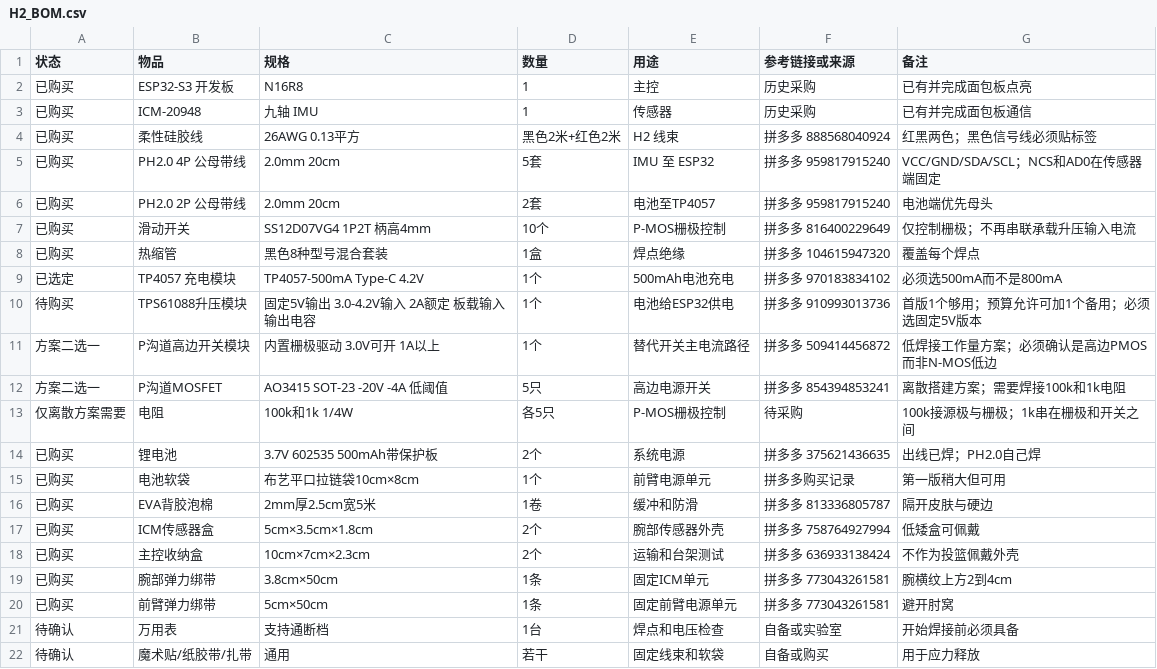
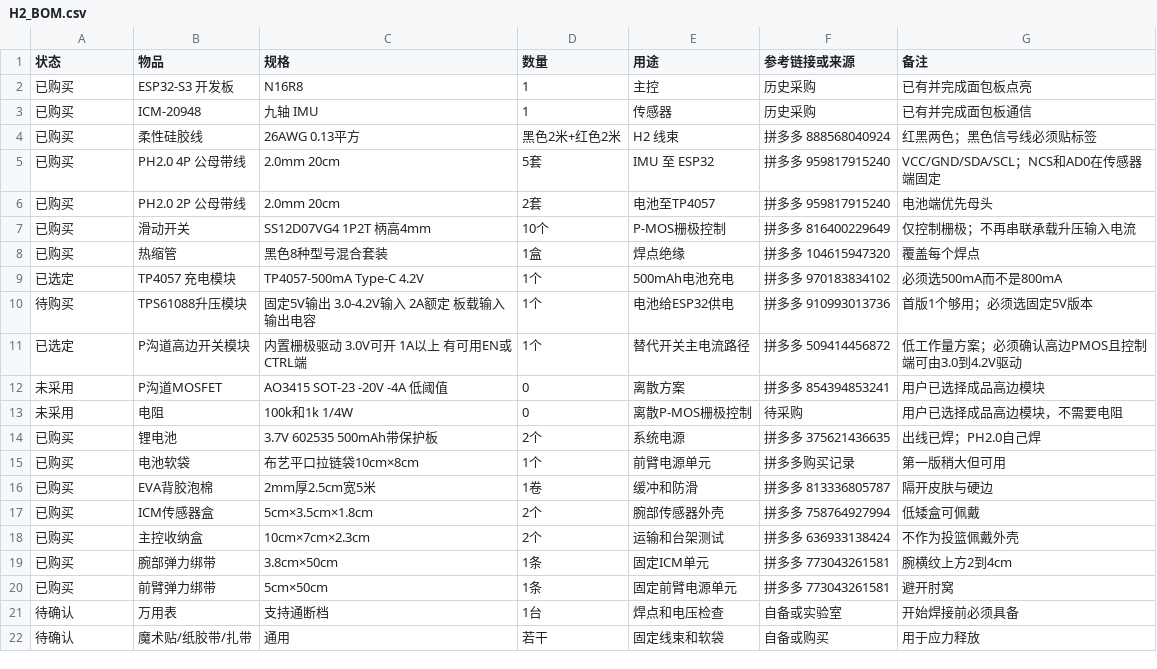
Before and after one commit to koreever66/kineshoot-initial-debug-v1, a CSV file: docs/hardware/H2_BOM.csv, drawn as a sheet.

```diff
--- a/docs/hardware/H2_BOM.csv
+++ b/docs/hardware/H2_BOM.csv
@@ -9,6 +9,6 @@
 已选定,TP4057 充电模块,TP4057-500mA Type-C 4.2V,1个,500mAh电池充电,拼多多 970183834102,必须选500mA而不是800mA
-待购买,TPS61088升压模块,固定5V输出 3.0-4.2V输入 2A额定 板载输入输出电容,1个,电池给ESP32供电,拼多多 910993013736,首版1个够用；预算允许可加1个备用；必须选固定5V版本
-方案二选一,P沟道高边开关模块,内置栅极驱动 3.0V可开 1A以上,1个,替代开关主电流路径,拼多多 509414456872,低焊接工作量方案；必须确认是高边PMOS而非N-MOS低边
-方案二选一,P沟道MOSFET,AO3415 SOT-23 -20V -4A 低阈值,5只,高边电源开关,拼多多 854394853241,离散搭建方案；需要焊接100k和1k电阻
-仅离散方案需要,电阻,100k和1k 1/4W,各5只,P-MOS栅极控制,待采购,100k接源极与栅极；1k串在栅极和开关之间
+待购买,TPS61088升压模块,固定5V输出 3.0-4.2V输入 2A额定 板载输入输出电容,1个,电池给ESP32供电,拼多多 910993013736,首版1个够用；必须选固定5V版本
+已选定,P沟道高边开关模块,内置栅极驱动 3.0V可开 1A以上 有可用EN或CTRL端,1个,替代开关主电流路径,拼多多 509414456872,低工作量方案；必须确认高边PMOS且控制端可由3.0到4.2V驱动
+未采用,P沟道MOSFET,AO3415 SOT-23 -20V -4A 低阈值,0,离散方案,拼多多 854394853241,用户已选择成品高边模块
+未采用,电阻,100k和1k 1/4W,0,离散P-MOS栅极控制,待采购,用户已选择成品高边模块，不需要电阻
 已购买,锂电池,3.7V 602535 500mAh带保护板,2个,系统电源,拼多多 375621436635,出线已焊；PH2.0自己焊
```
Also changed, not shown: 2 other files.
